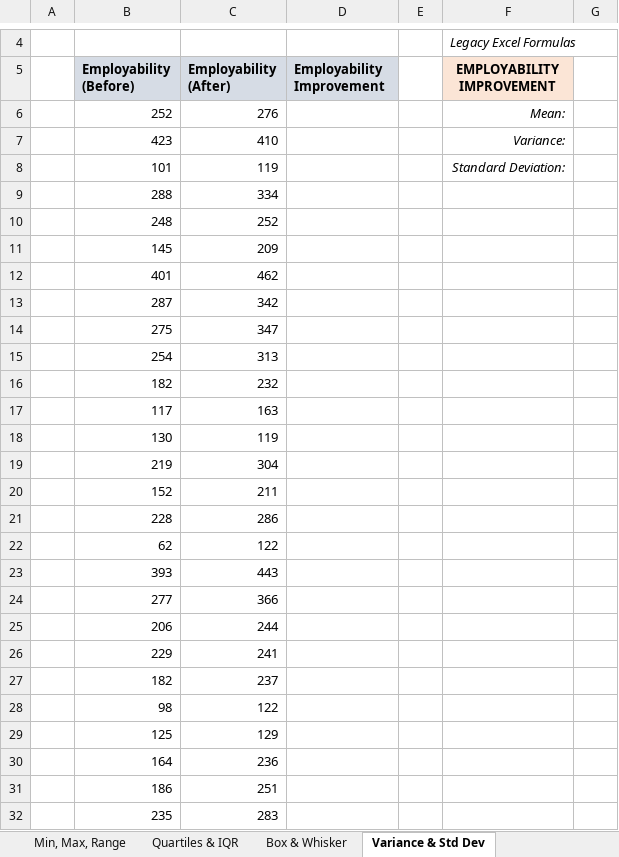
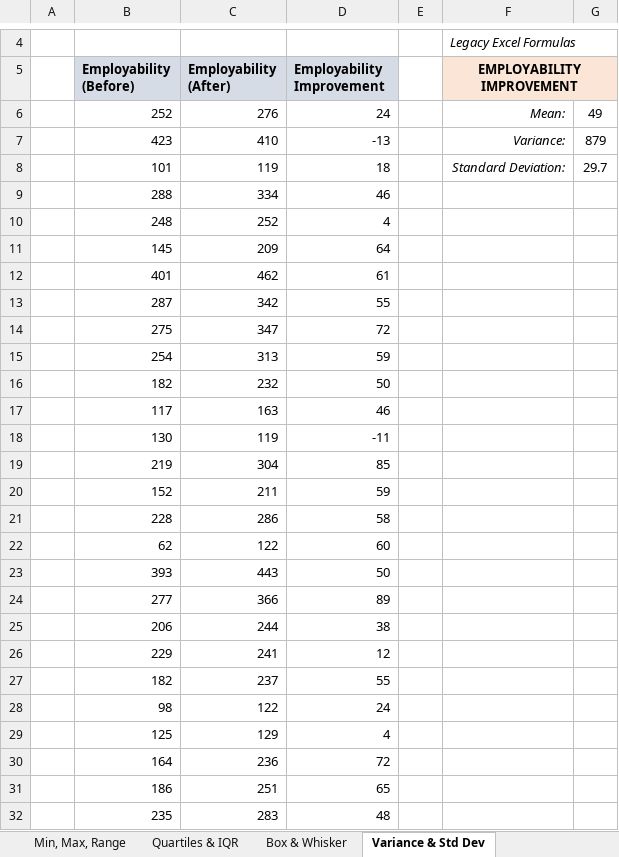
Before and after one commit to jorgeluissoto/Maven_Analytics_course, an Excel workbook: Excel/Statistics for Data Analysis/StatisticsforDataAnalysis-221118-112009/Excel_Statistics.xlsx, sheet Variance & Std Dev, drawn as a sheet; only a part is shown, gaps mark what is left out; values as stored, in another font and other column widths than the file's, no borders; the diff covers the shown part only; the diff names each change by its address in the sheet, - before the commit and + after, or states it on an @@ line.

Commit message:
completed understanding descriptive statisticssection

```diff
--- a/Excel/Statistics for Data Analysis/StatisticsforDataAnalysis-221118-112009/Excel_Statistics.xlsx (sheet Variance & Std Dev)
+++ b/Excel/Statistics for Data Analysis/StatisticsforDataAnalysis-221118-112009/Excel_Statistics.xlsx (sheet Variance & Std Dev)
+F5:G5 merged
-G5 fill: none
+G5 fill: #FBE5D6
-D6 (Employability Improvement): (empty)
+D6 (Employability Improvement): 24
-G6: (empty)
+G6: 49
-D7 (Employability Improvement): (empty)
+D7 (Employability Improvement): -13
-G7: (empty)
+G7: 879
-D8 (Employability Improvement): (empty)
+D8 (Employability Improvement): 18
-G8: (empty)
+G8: 29.7
-D9 (Employability Improvement): (empty)
+D9 (Employability Improvement): 46
-D10 (Employability Improvement): (empty)
+D10 (Employability Improvement): 4
-D11 (Employability Improvement): (empty)
+D11 (Employability Improvement): 64
-D12 (Employability Improvement): (empty)
+D12 (Employability Improvement): 61
-D13 (Employability Improvement): (empty)
+D13 (Employability Improvement): 55
-D14 (Employability Improvement): (empty)
+D14 (Employability Improvement): 72
-D15 (Employability Improvement): (empty)
+D15 (Employability Improvement): 59
-D16 (Employability Improvement): (empty)
+D16 (Employability Improvement): 50
-D17 (Employability Improvement): (empty)
+D17 (Employability Improvement): 46
-D18 (Employability Improvement): (empty)
+D18 (Employability Improvement): -11
-D19 (Employability Improvement): (empty)
+D19 (Employability Improvement): 85
-D20 (Employability Improvement): (empty)
+D20 (Employability Improvement): 59
-D21 (Employability Improvement): (empty)
+D21 (Employability Improvement): 58
-D22 (Employability Improvement): (empty)
+D22 (Employability Improvement): 60
-D23 (Employability Improvement): (empty)
+D23 (Employability Improvement): 50
-D24 (Employability Improvement): (empty)
+D24 (Employability Improvement): 89
-D25 (Employability Improvement): (empty)
+D25 (Employability Improvement): 38
-D26 (Employability Improvement): (empty)
+D26 (Employability Improvement): 12
-D27 (Employability Improvement): (empty)
+D27 (Employability Improvement): 55
-D28 (Employability Improvement): (empty)
+D28 (Employability Improvement): 24
-D29 (Employability Improvement): (empty)
+D29 (Employability Improvement): 4
-D30 (Employability Improvement): (empty)
+D30 (Employability Improvement): 72
-D31 (Employability Improvement): (empty)
+D31 (Employability Improvement): 65
-D32 (Employability Improvement): (empty)
+D32 (Employability Improvement): 48
```
Also changed, not shown: 68 edited cells elsewhere in this sheet, sheet Quartiles & IQR, sheet Mean, Median, Mode, sheet Frequency Distributions, sheet Central Tendency, sheet Variability, sheet Min, Max, Range, 2 more sheets, charts or pictures, 2 other files.
